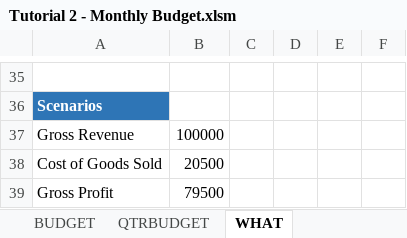
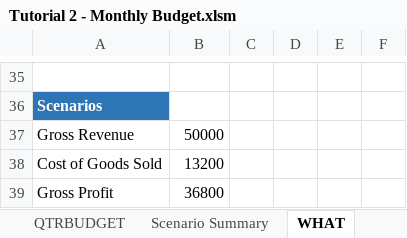
Before and after one commit to markpackham/Microsoft-Excel-Revise-2023, an Excel workbook: Tutorial 2 - Monthly Budget.xlsm, sheet WHAT, drawn as a sheet; only a part is shown, gaps mark what is left out; values as stored, in another font and other column widths than the file's, no borders; the diff names each change by its address in the sheet, - before the commit and + after, or states it on an @@ line.

Commit message:
create Best, Mid and Worst case sales scenarios
https://youtu.be/F5jIFP56J0E?t=16696

```diff
--- a/Tutorial 2 - Monthly Budget.xlsm (sheet WHAT)
+++ b/Tutorial 2 - Monthly Budget.xlsm (sheet WHAT)
+sheet tab: Scenario Summary
-B37: 100000
+B37: 50000
-B38: 20500
+B38: 13200
-B39: 79500
+B39: 36800
```
